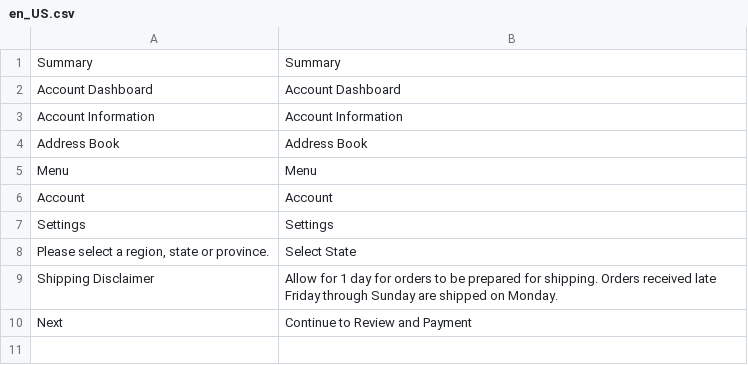
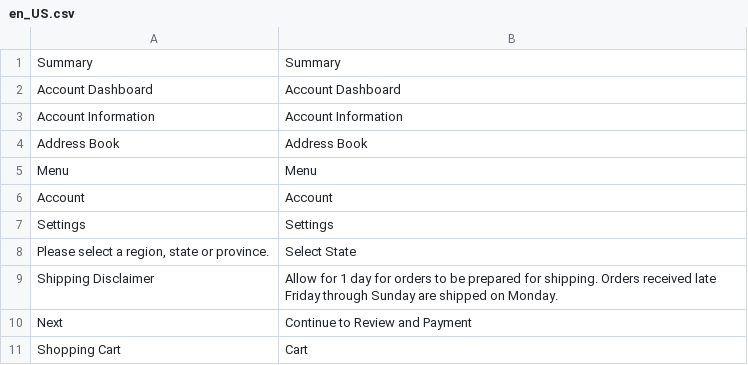
Before and after one commit to scotts-ebiz/cruithne, a CSV file: app/design/frontend/Scottsbase/default/i18n/en_US.csv, drawn as a sheet; the diff names each change by its address in the sheet, - before the commit and + after, or states it on an @@ line.

Commit message:
ECOM-1400 update copy of header

```diff
--- a/app/design/frontend/Scottsbase/default/i18n/en_US.csv
+++ b/app/design/frontend/Scottsbase/default/i18n/en_US.csv
+row 11: Shopping Cart | Cart
```
